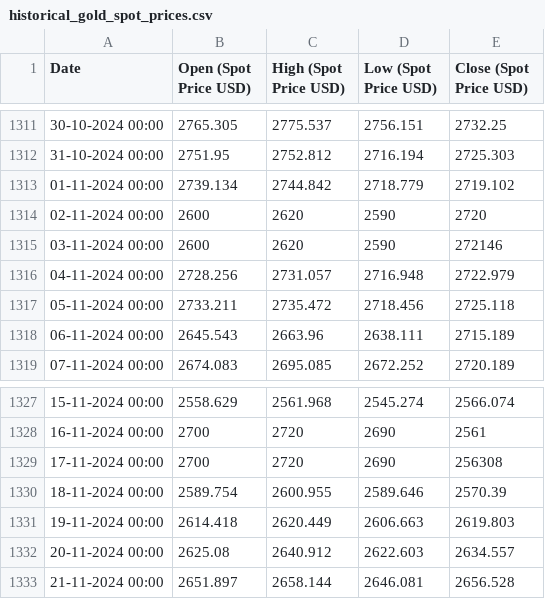
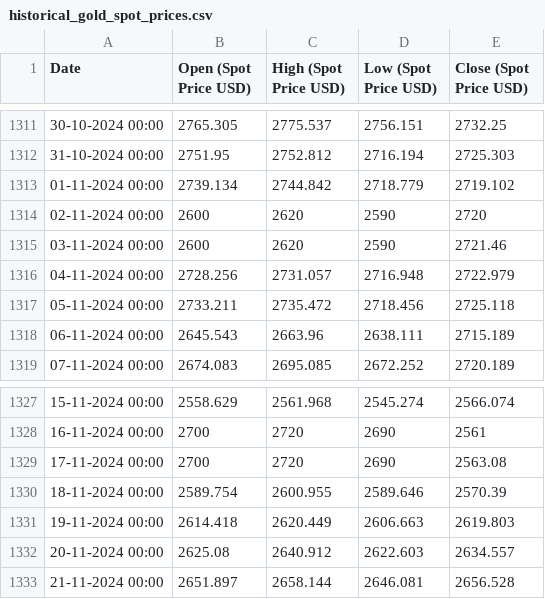
Before and after one commit to Parthrk75/new_gold_frontend, a CSV file: public/data/historical_gold_spot_prices.csv, drawn as a sheet; only a part is shown, gaps mark what is left out; the diff covers the shown part only.

Commit message:
updated csv data

```diff
--- a/public/data/historical_gold_spot_prices.csv
+++ b/public/data/historical_gold_spot_prices.csv
@@ -1314,3 +1314,3 @@ Date,Open (Spot Price USD),High (Spot Price USD),Low (Spot Price USD),Close (Spo
 02-11-2024 00:00,2600,2620,2590,2720
-03-11-2024 00:00,2600,2620,2590,272146
+03-11-2024 00:00,2600,2620,2590,2721.46
 04-11-2024 00:00,2728.256,2731.057,2716.948,2722.979
@@ -1328,3 +1328,3 @@ Date,Open (Spot Price USD),High (Spot Price USD),Low (Spot Price USD),Close (Spo
 16-11-2024 00:00,2700,2720,2690,2561
-17-11-2024 00:00,2700,2720,2690,256308
+17-11-2024 00:00,2700,2720,2690,2563.08
 18-11-2024 00:00,2589.754,2600.955,2589.646,2570.39
```
Also changed, not shown: 23 added rows, 4 removed rows and 28 edited cells elsewhere in this file.
